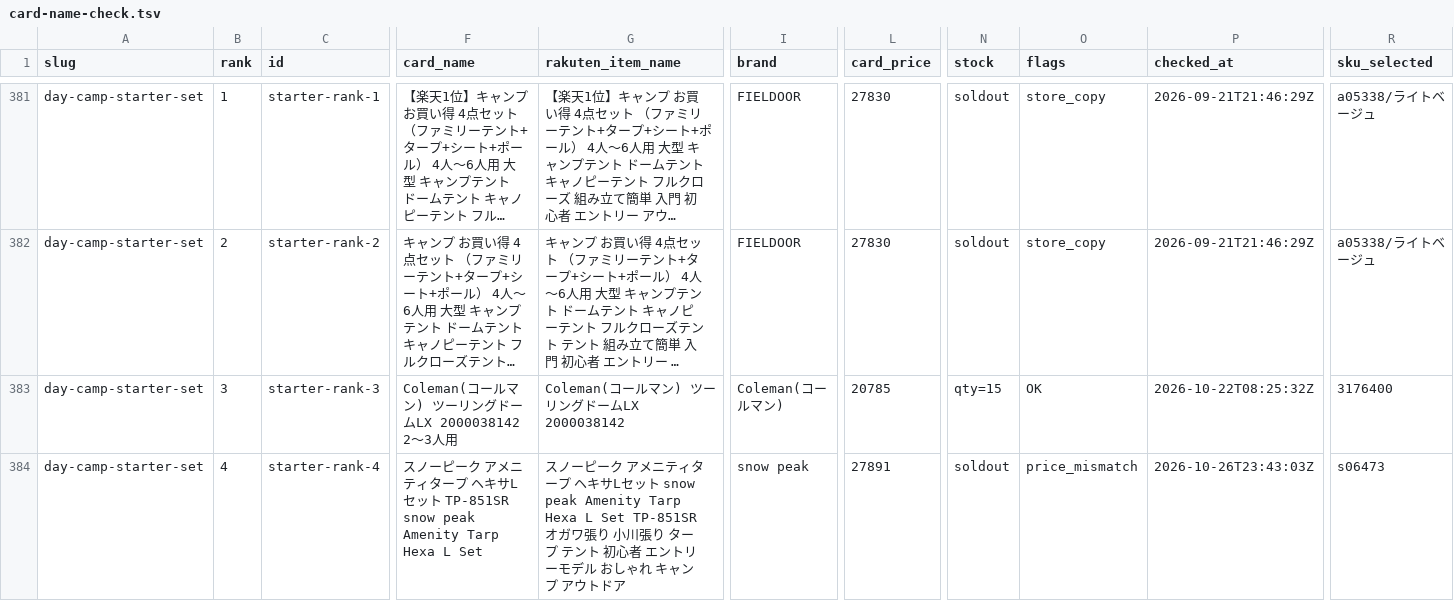
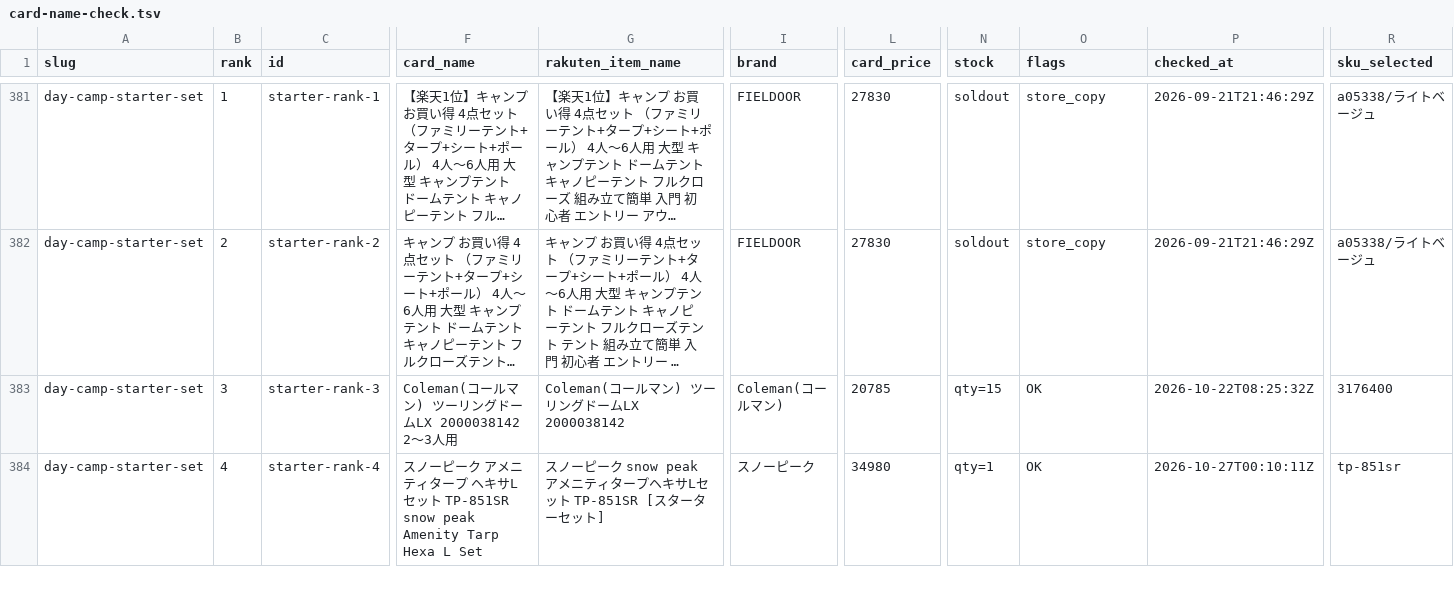
Before and after one commit to tanoue-boop/camp-kit-guide, a TSV file: _file/card-name-check.tsv, drawn as a sheet; only a part is shown, gaps mark what is left out; long unchanged cells end in …; the diff covers the shown part only; the diff names each change by its address in the sheet, - before the commit and + after, or states it on an @@ line.

```diff
--- a/_file/card-name-check.tsv
+++ b/_file/card-name-check.tsv
-G384 (rakuten_item_name): …ピーク アメニティタープ ヘキサLセット snow peak Amenity Tarp Hexa L Set TP-851SR オガワ張り 小川張り タープ テント 初心者 エントリーモデル おしゃれ キャンプ アウトドア
+G384 (rakuten_item_name): …ピーク snow peak アメニティタープヘキサLセット TP-851SR [スターターセット]
-I384 (brand): snow peak
+I384 (brand): スノーピーク
-L384 (card_price): 27891
+L384 (card_price): 34980
-N384 (stock): soldout
+N384 (stock): qty=1
-O384 (flags): price_mismatch
+O384 (flags): OK
-P384 (checked_at): 2026-10-26T23:43:03Z
+P384 (checked_at): 2026-10-27T00:10:11Z
-R384 (sku_selected): s06473
+R384 (sku_selected): tp-851sr
```
Also changed, not shown: 34 edited cells elsewhere in this file, 4 other files.
